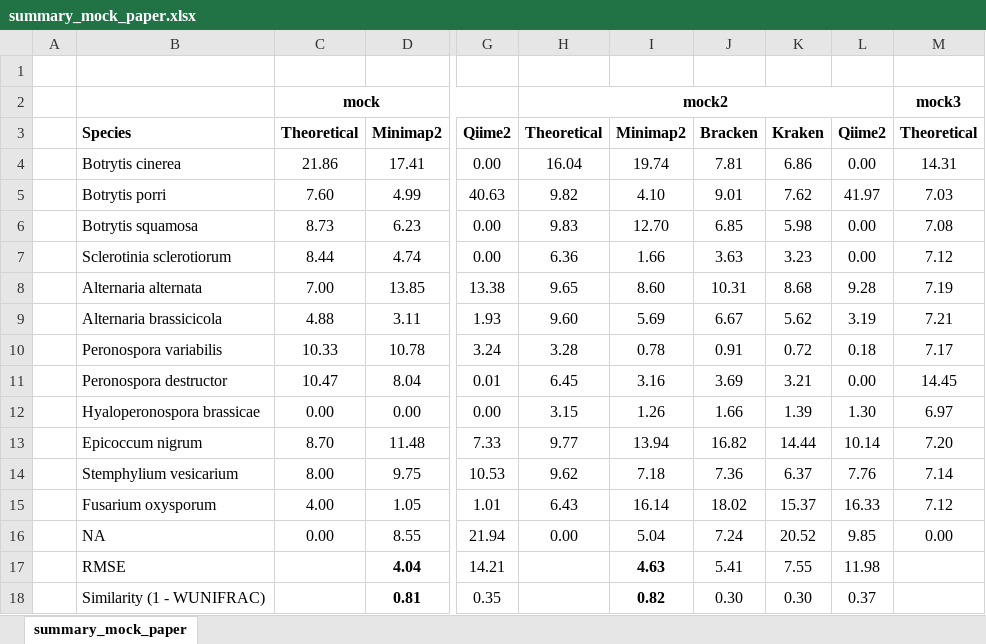
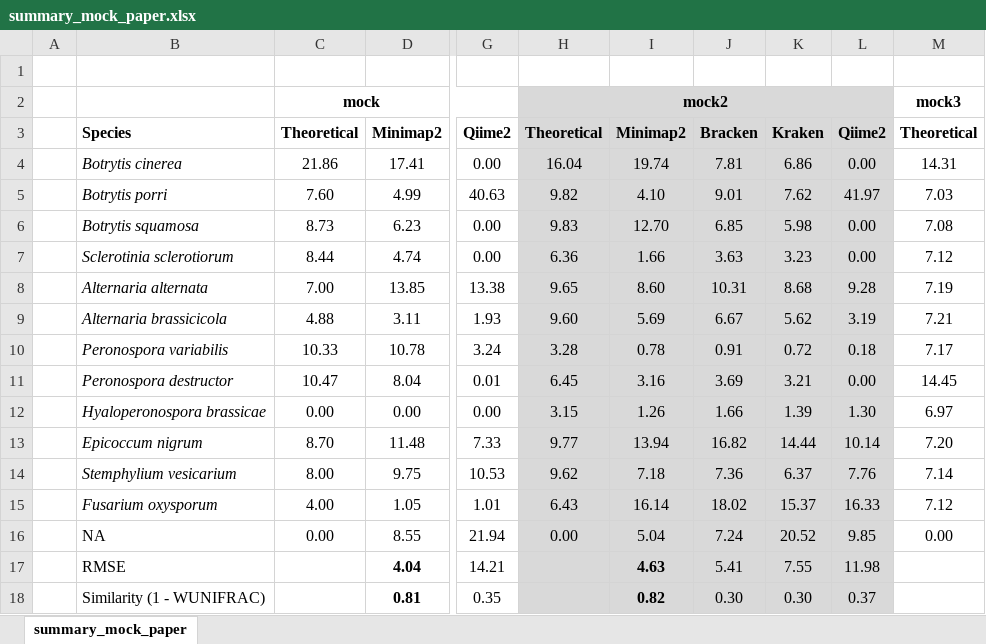
Before and after one commit to hvanderheyden/APOGEE, an Excel workbook: Figures/summary_mock_paper.xlsx, sheet summary_mock_paper, drawn as a sheet; only a part is shown, gaps mark what is left out; values as stored, in another font and other column widths than the file's, no borders; the diff names each change by its address in the sheet, - before the commit and + after, or states it on an @@ line.

```diff
--- a/Figures/summary_mock_paper.xlsx (sheet summary_mock_paper)
+++ b/Figures/summary_mock_paper.xlsx (sheet summary_mock_paper)
-H2:L18 fill: none
+H2:L18 fill: #D9D9D9
-B4:B15 italic: off
+B4:B15 italic: on
```
Also changed, not shown: 11 other files.
